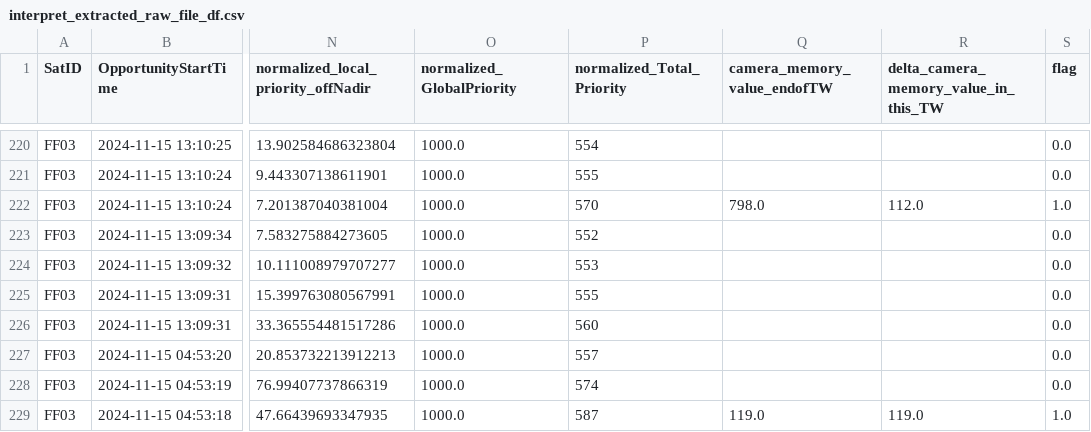
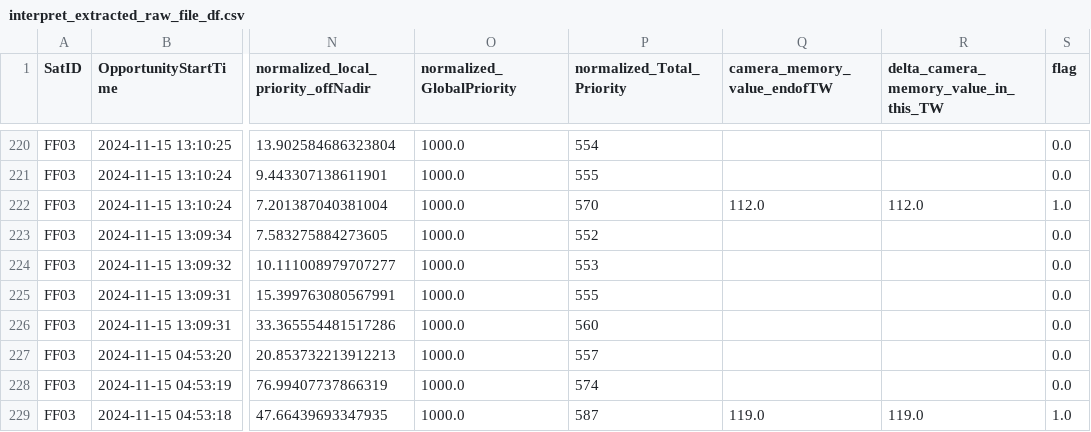
Before and after one commit to robinPixxel/APS_core_ff_demo, a CSV file: src/APS_Python_core/5_output_data/interpret_extracted_raw_file_df.csv, drawn as a sheet; only a part is shown, gaps mark what is left out; the diff covers the shown part only; the diff names each change by its address in the sheet, - before the commit and + after, or states it on an @@ line.

```diff
--- a/src/APS_Python_core/5_output_data/interpret_extracted_raw_file_df.csv
+++ b/src/APS_Python_core/5_output_data/interpret_extracted_raw_file_df.csv
-Q222 (camera_memory_value_endofTW): 798.0
+Q222 (camera_memory_value_endofTW): 112.0
```
Also changed, not shown: 28 edited cells elsewhere in this file, src/APS_Python_core/5_output_data/combined_result.csv, src/APS_Python_core/5_output_data/interpret_KPI_df.csv, 7 other files.
